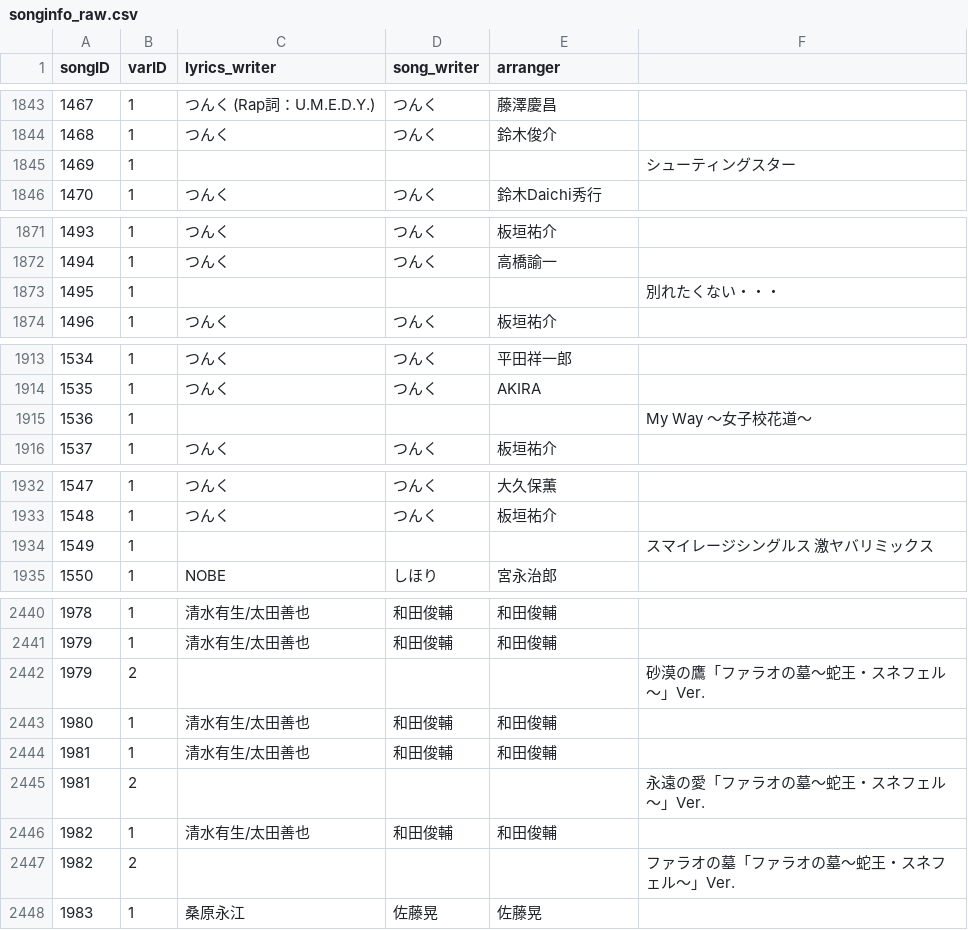
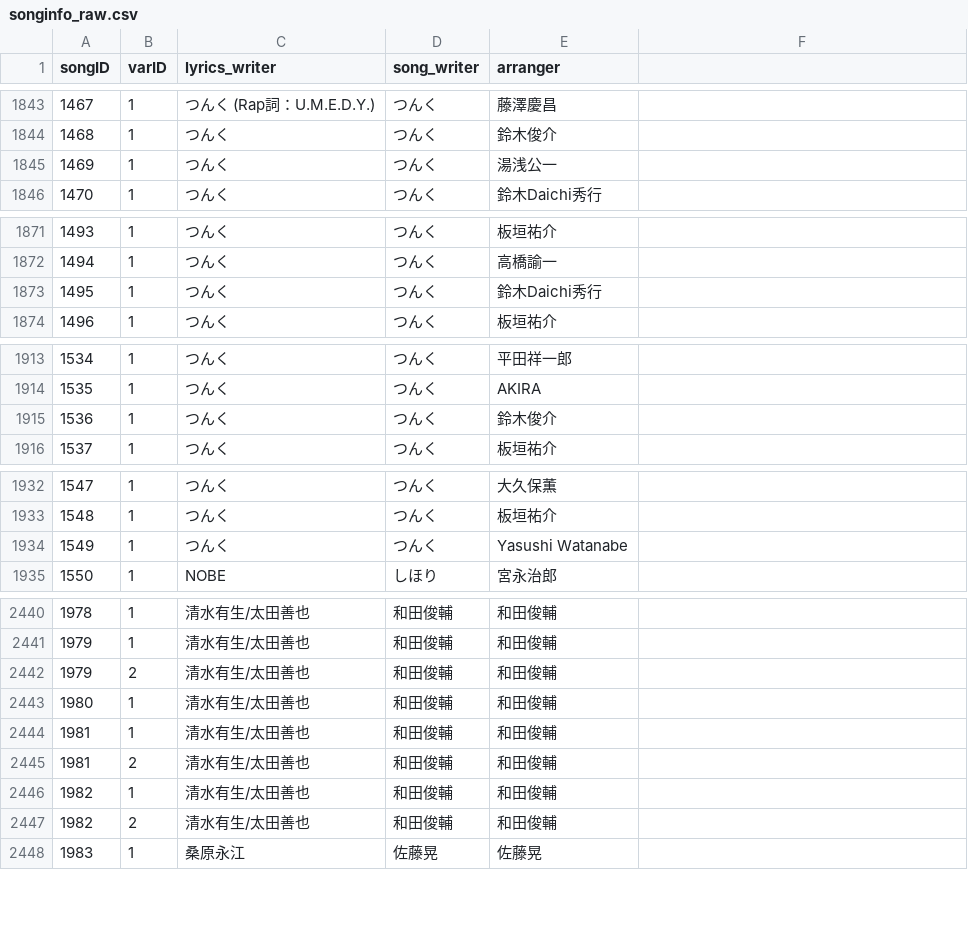
Before and after one commit to tallestorange/new_sort, a CSV file: src/HP_EXTERNAL_DB/songinfo_raw.csv, drawn as a sheet; only a part is shown, gaps mark what is left out; the diff covers the shown part only.

```diff
--- a/src/HP_EXTERNAL_DB/songinfo_raw.csv
+++ b/src/HP_EXTERNAL_DB/songinfo_raw.csv
@@ -1844,3 +1844,3 @@ songID,varID,lyrics_writer,song_writer,arranger
 1468,1,つんく,つんく,鈴木俊介
-1469,1,,,,シューティングスター
+1469,1,つんく,つんく,湯浅公一
 1470,1,つんく,つんく,鈴木Daichi秀行
@@ -1872,3 +1872,3 @@ songID,varID,lyrics_writer,song_writer,arranger
 1494,1,つんく,つんく,高橋諭一
-1495,1,,,,別れたくない・・・
+1495,1,つんく,つんく,鈴木Daichi秀行
 1496,1,つんく,つんく,板垣祐介
@@ -1914,3 +1914,3 @@ songID,varID,lyrics_writer,song_writer,arranger
 1535,1,つんく,つんく,AKIRA
-1536,1,,,,My Way ～女子校花道～
+1536,1,つんく,つんく,鈴木俊介
 1537,1,つんく,つんく,板垣祐介
@@ -1933,3 +1933,3 @@ songID,varID,lyrics_writer,song_writer,arranger
 1548,1,つんく,つんく,板垣祐介
-1549,1,,,,スマイレージシングルス 激ヤバリミックス
+1549,1,つんく,つんく,Yasushi Watanabe
 1550,1,NOBE,しほり,宮永治郎
@@ -2441,8 +2441,8 @@ songID,varID,lyrics_writer,song_writer,arranger
 1979,1,清水有生/太田善也,和田俊輔,和田俊輔
-1979,2,,,,砂漠の鷹「ファラオの墓～蛇王・スネフェル～」Ver.
+1979,2,清水有生/太田善也,和田俊輔,和田俊輔
 1980,1,清水有生/太田善也,和田俊輔,和田俊輔
 1981,1,清水有生/太田善也,和田俊輔,和田俊輔
-1981,2,,,,永遠の愛「ファラオの墓～蛇王・スネフェル～」Ver.
+1981,2,清水有生/太田善也,和田俊輔,和田俊輔
 1982,1,清水有生/太田善也,和田俊輔,和田俊輔
-1982,2,,,,ファラオの墓「ファラオの墓～蛇王・スネフェル～」Ver.
+1982,2,清水有生/太田善也,和田俊輔,和田俊輔
 1983,1,桑原永江,佐藤晃,佐藤晃
```
Also changed, not shown: 118 edited cells elsewhere in this file, src/HP_EXTERNAL_DB/songinfo.csv, 1 other file.
